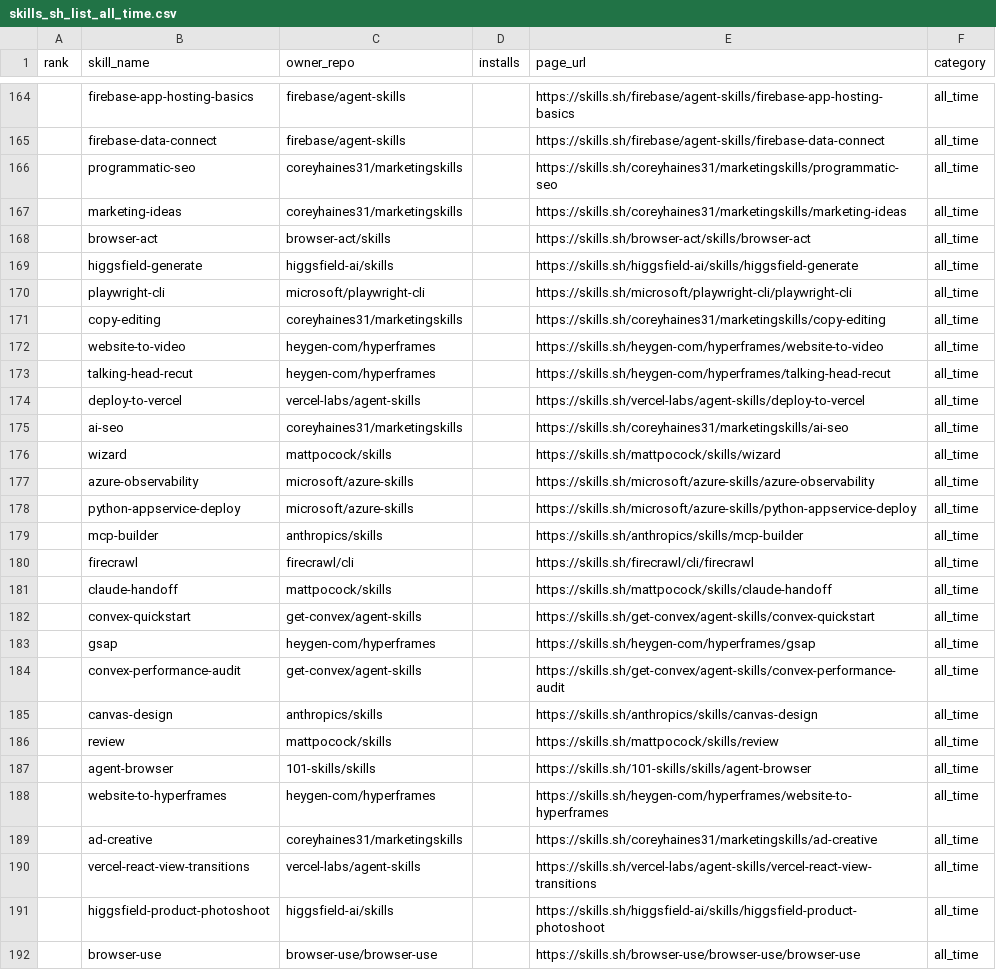
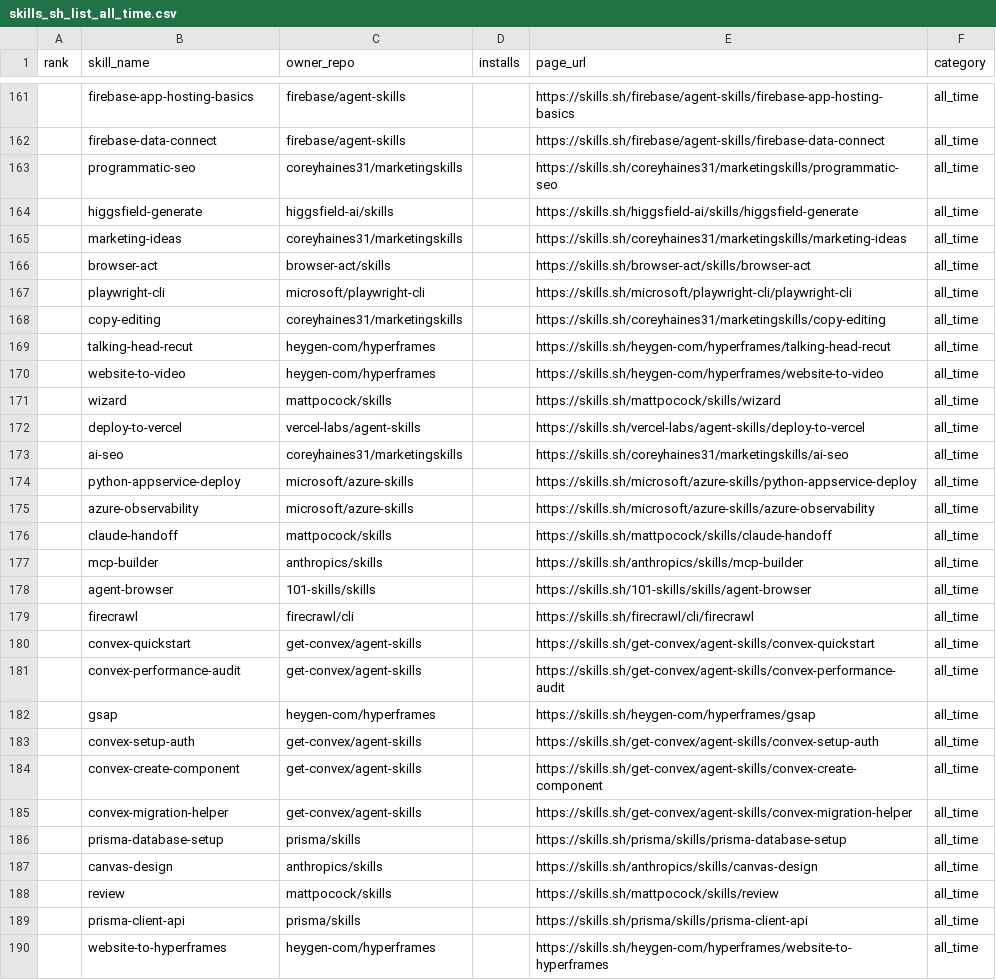
Before and after one commit to biyan113/skills.sh, a CSV file: skills_sh_list_all_time.csv, drawn as a sheet; only a part is shown, gaps mark what is left out; the diff covers the shown part only.

```diff
--- a/skills_sh_list_all_time.csv
+++ b/skills_sh_list_all_time.csv
@@ -166,27 +163,28 @@ rank,skill_name,owner_repo,installs,page_url,category
 ,programmatic-seo,coreyhaines31/marketingskills,,https://skills.sh/coreyhaines31/marketingskills/programmatic-seo,all_time
+,higgsfield-generate,higgsfield-ai/skills,,https://skills.sh/higgsfield-ai/skills/higgsfield-generate,all_time
 ,marketing-ideas,coreyhaines31/marketingskills,,https://skills.sh/coreyhaines31/marketingskills/marketing-ideas,all_time
 ,browser-act,browser-act/skills,,https://skills.sh/browser-act/skills/browser-act,all_time
-,higgsfield-generate,higgsfield-ai/skills,,https://skills.sh/higgsfield-ai/skills/higgsfield-generate,all_time
 ,playwright-cli,microsoft/playwright-cli,,https://skills.sh/microsoft/playwright-cli/playwright-cli,all_time
 ,copy-editing,coreyhaines31/marketingskills,,https://skills.sh/coreyhaines31/marketingskills/copy-editing,all_time
+,talking-head-recut,heygen-com/hyperframes,,https://skills.sh/heygen-com/hyperframes/talking-head-recut,all_time
 ,website-to-video,heygen-com/hyperframes,,https://skills.sh/heygen-com/hyperframes/website-to-video,all_time
-,talking-head-recut,heygen-com/hyperframes,,https://skills.sh/heygen-com/hyperframes/talking-head-recut,all_time
+,wizard,mattpocock/skills,,https://skills.sh/mattpocock/skills/wizard,all_time
 ,deploy-to-vercel,vercel-labs/agent-skills,,https://skills.sh/vercel-labs/agent-skills/deploy-to-vercel,all_time
 ,ai-seo,coreyhaines31/marketingskills,,https://skills.sh/coreyhaines31/marketingskills/ai-seo,all_time
-,wizard,mattpocock/skills,,https://skills.sh/mattpocock/skills/wizard,all_time
+,python-appservice-deploy,microsoft/azure-skills,,https://skills.sh/microsoft/azure-skills/python-appservice-deploy,all_time
 ,azure-observability,microsoft/azure-skills,,https://skills.sh/microsoft/azure-skills/azure-observability,all_time
-,python-appservice-deploy,microsoft/azure-skills,,https://skills.sh/microsoft/azure-skills/python-appservice-deploy,all_time
+,claude-handoff,mattpocock/skills,,https://skills.sh/mattpocock/skills/claude-handoff,all_time
 ,mcp-builder,anthropics/skills,,https://skills.sh/anthropics/skills/mcp-builder,all_time
+,agent-browser,101-skills/skills,,https://skills.sh/101-skills/skills/agent-browser,all_time
 ,firecrawl,firecrawl/cli,,https://skills.sh/firecrawl/cli/firecrawl,all_time
-,claude-handoff,mattpocock/skills,,https://skills.sh/mattpocock/skills/claude-handoff,all_time
 ,convex-quickstart,get-convex/agent-skills,,https://skills.sh/get-convex/agent-skills/convex-quickstart,all_time
+,convex-performance-audit,get-convex/agent-skills,,https://skills.sh/get-convex/agent-skills/convex-performance-audit,all_time
 ,gsap,heygen-com/hyperframes,,https://skills.sh/heygen-com/hyperframes/gsap,all_time
-,convex-performance-audit,get-convex/agent-skills,,https://skills.sh/get-convex/agent-skills/convex-performance-audit,all_time
+,convex-setup-auth,get-convex/agent-skills,,https://skills.sh/get-convex/agent-skills/convex-setup-auth,all_time
+,convex-create-component,get-convex/agent-skills,,https://skills.sh/get-convex/agent-skills/convex-create-component,all_time
+,convex-migration-helper,get-convex/agent-skills,,https://skills.sh/get-convex/agent-skills/convex-migration-helper,all_time
+,prisma-database-setup,prisma/skills,,https://skills.sh/prisma/skills/prisma-database-setup,all_time
 ,canvas-design,anthropics/skills,,https://skills.sh/anthropics/skills/canvas-design,all_time
 ,review,mattpocock/skills,,https://skills.sh/mattpocock/skills/review,all_time
-,agent-browser,101-skills/skills,,https://skills.sh/101-skills/skills/agent-browser,all_time
+,prisma-client-api,prisma/skills,,https://skills.sh/prisma/skills/prisma-client-api,all_time
 ,website-to-hyperframes,heygen-com/hyperframes,,https://skills.sh/heygen-com/hyperframes/website-to-hyperframes,all_time
-,ad-creative,coreyhaines31/marketingskills,,https://skills.sh/coreyhaines31/marketingskills/ad-creative,all_time
-,vercel-react-view-transitions,vercel-labs/agent-skills,,https://skills.sh/vercel-labs/agent-skills/vercel-react-view-transitions,all_time
-,higgsfield-product-photoshoot,higgsfield-ai/skills,,https://skills.sh/higgsfield-ai/skills/higgsfield-product-photoshoot,all_time
-,browser-use,browser-use/browser-use,,https://skills.sh/browser-use/browser-use/browser-use,all_time
```
Also changed, not shown: 4 added rows, 6 removed rows, 36 moved rows and 2 edited cells elsewhere in this file, skills_sh_list_hot.csv, skills_sh_list_trending.csv, 3 other files.
